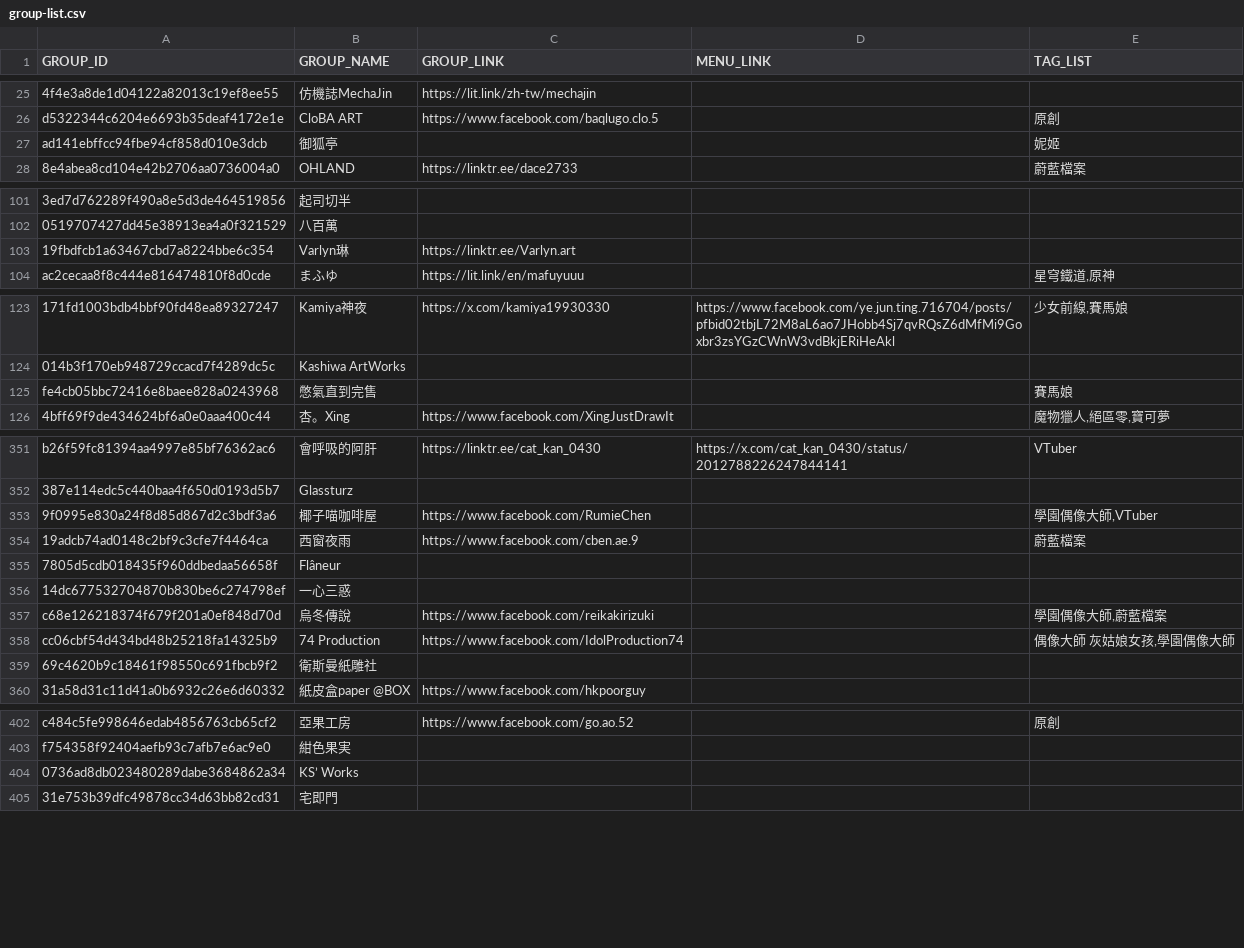
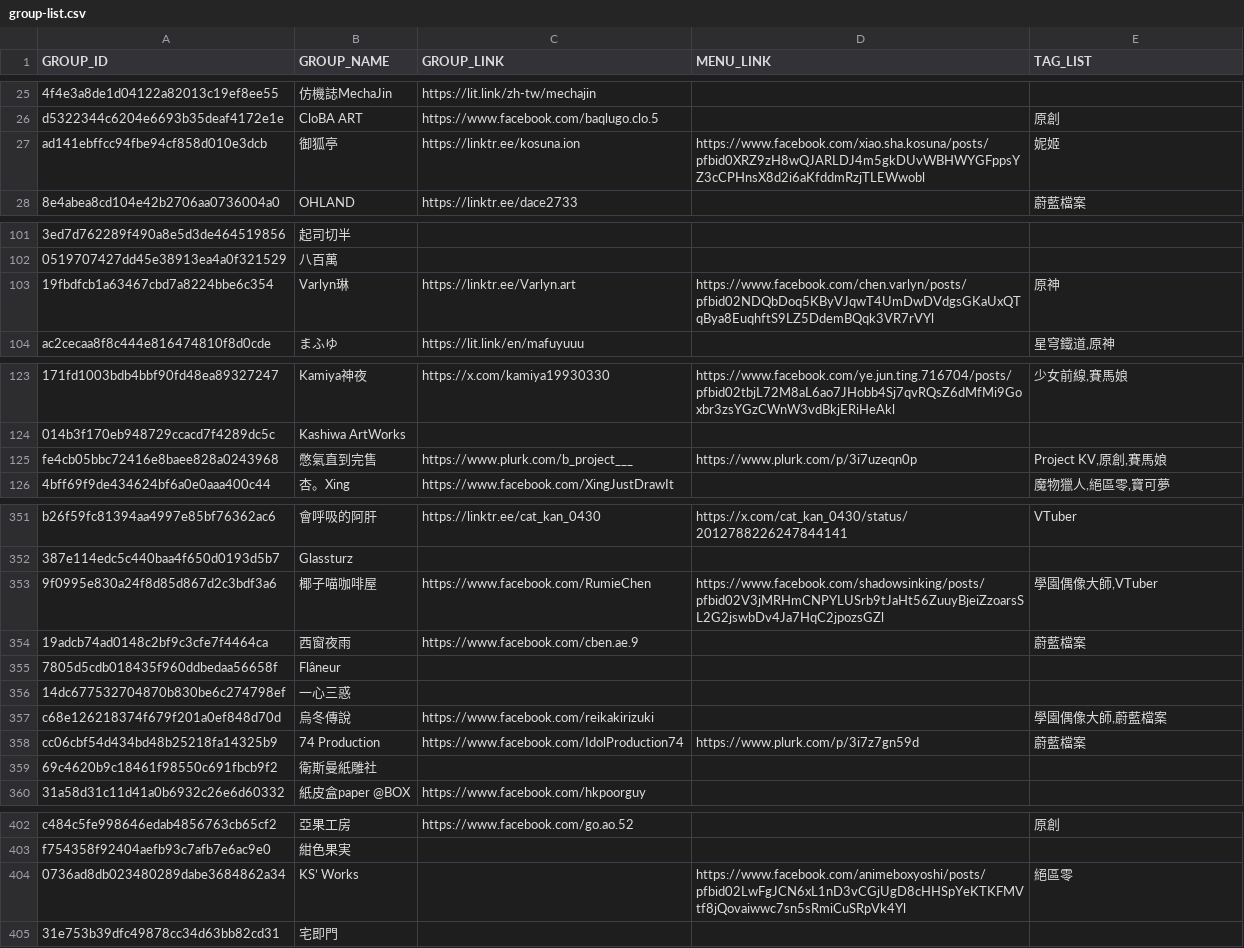
Before and after one commit to nh60211as/DoujinMapMarker, a CSV file: data/FF46/group-list.csv, drawn as a sheet; only a part is shown, gaps mark what is left out; the diff covers the shown part only; the diff names each change by its address in the sheet, - before the commit and + after, or states it on an @@ line.

Commit message:
feat: update group data

```diff
--- a/data/FF46/group-list.csv
+++ b/data/FF46/group-list.csv
-C27 (GROUP_LINK): (empty)
+C27 (GROUP_LINK): https://linktr.ee/kosuna.ion
-D27 (MENU_LINK): (empty)
+D27 (MENU_LINK): https://www.facebook.com/xiao.sha.kosuna/posts/pfbid0XRZ9zH8wQJARLDJ4m5gkDUvWBHWYGFppsYZ3cCPHnsX8d2i6aKfddmRzjTLEWwobl
-D103 (MENU_LINK): (empty)
+D103 (MENU_LINK): https://www.facebook.com/chen.varlyn/posts/pfbid02NDQbDoq5KByVJqwT4UmDwDVdgsGKaUxQTqBya8EuqhftS9LZ5DdemBQqk3VR7rVYl
-E103 (TAG_LIST): (empty)
+E103 (TAG_LIST): 原神
-C125 (GROUP_LINK): (empty)
+C125 (GROUP_LINK): https://www.plurk.com/b_project___
-D125 (MENU_LINK): (empty)
+D125 (MENU_LINK): https://www.plurk.com/p/3i7uzeqn0p
-E125 (TAG_LIST): 賽馬娘
+E125 (TAG_LIST): Project KV,原創,賽馬娘
-D353 (MENU_LINK): (empty)
+D353 (MENU_LINK): https://www.facebook.com/shadowsinking/posts/pfbid02V3jMRHmCNPYLUSrb9tJaHt56ZuuyBjeiZzoarsSL2G2jswbDv4Ja7HqC2jpozsGZl
-D358 (MENU_LINK): (empty)
+D358 (MENU_LINK): https://www.plurk.com/p/3i7z7gn59d
-E358 (TAG_LIST): 偶像大師 灰姑娘女孩,學園偶像大師
+E358 (TAG_LIST): 蔚藍檔案
-D404 (MENU_LINK): (empty)
+D404 (MENU_LINK): https://www.facebook.com/animeboxyoshi/posts/pfbid02LwFgJCN6xL1nD3vCGjUgD8cHHSpYeKTKFMVtf8jQovaiwwc7sn5sRmiCuSRpVk4Yl
-E404 (TAG_LIST): (empty)
+E404 (TAG_LIST): 絕區零
```
Also changed, not shown: 4 edited cells elsewhere in this file, 2 other files.
